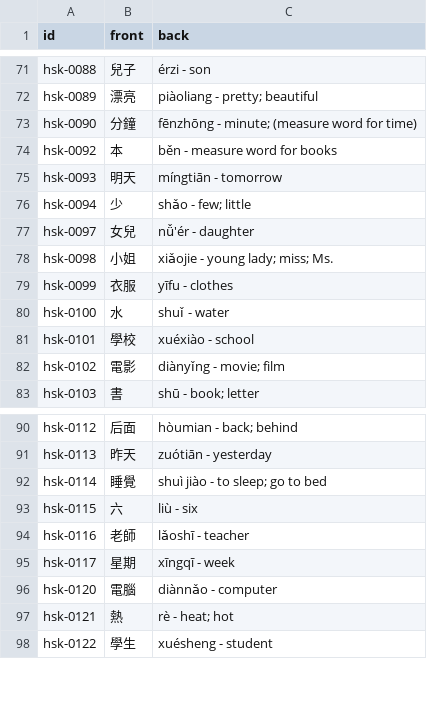
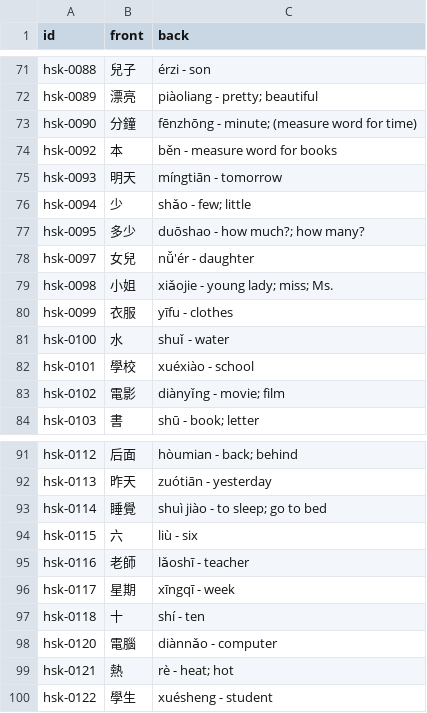
Before and after one commit to chiin/feeeed, a CSV file: hsk_practice.csv, drawn as a sheet; only a part is shown, gaps mark what is left out.

```diff
--- a/hsk_practice.csv
+++ b/hsk_practice.csv
@@ -76,2 +76,3 @@ hsk-0093,明天,míngtiān - tomorrow
 hsk-0094,少,shǎo - few; little
+hsk-0095,多少,duōshao - how much?; how many?
 hsk-0097,女兒,nǚ'ér - daughter
@@ -95,2 +96,3 @@ hsk-0116,老師,lǎoshī - teacher
 hsk-0117,星期,xīngqī - week
+hsk-0118,十,shí - ten
 hsk-0120,電腦,diànnǎo - computer
```
Also changed, not shown: 29 other files.
